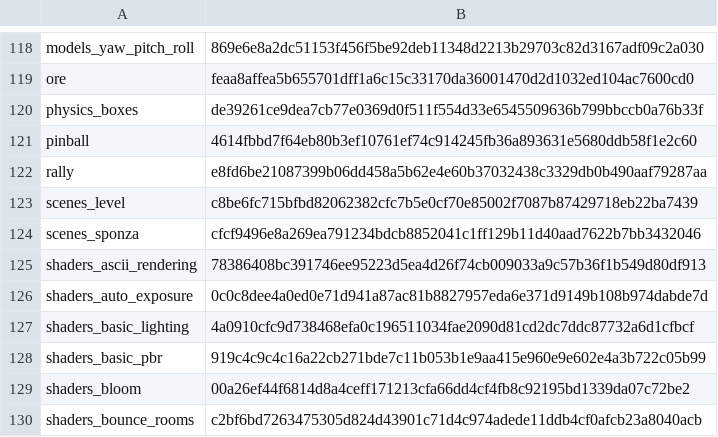
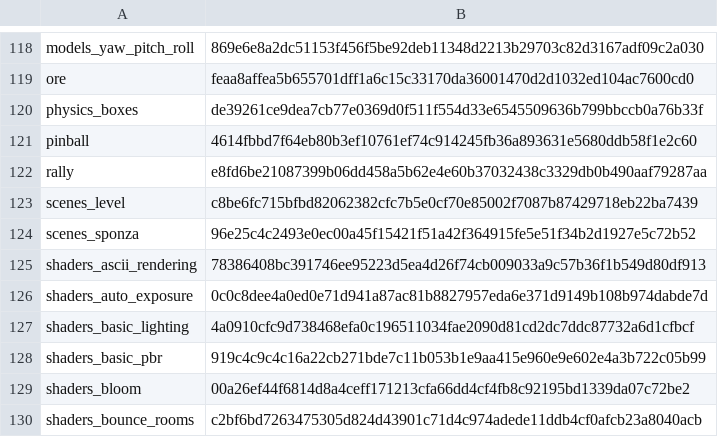
Before and after one commit to EggyStudio/3DEngine, a TSV file: .github/assets/gallery/captures.tsv, drawn as a sheet; only a part is shown, gaps mark what is left out.

```diff
--- a/.github/assets/gallery/captures.tsv
+++ b/.github/assets/gallery/captures.tsv
@@ -123,3 +123,3 @@ rally	e8fd6be21087399b06dd458a5b62e4e60b37032438c3329db0b490aaf79287aa
 scenes_level	c8be6fc715bfbd82062382cfc7b5e0cf70e85002f7087b87429718eb22ba7439
-scenes_sponza	cfcf9496e8a269ea791234bdcb8852041c1ff129b11d40aad7622b7bb3432046
+scenes_sponza	96e25c4c2493e0ec00a45f15421f51a42f364915fe5e51f34b2d1927e5c72b52
 shaders_ascii_rendering	78386408bc391746ee95223d5ea4d26f74cb009033a9c57b36f1b549d80df913
```
Also changed, not shown: 29 other files.
